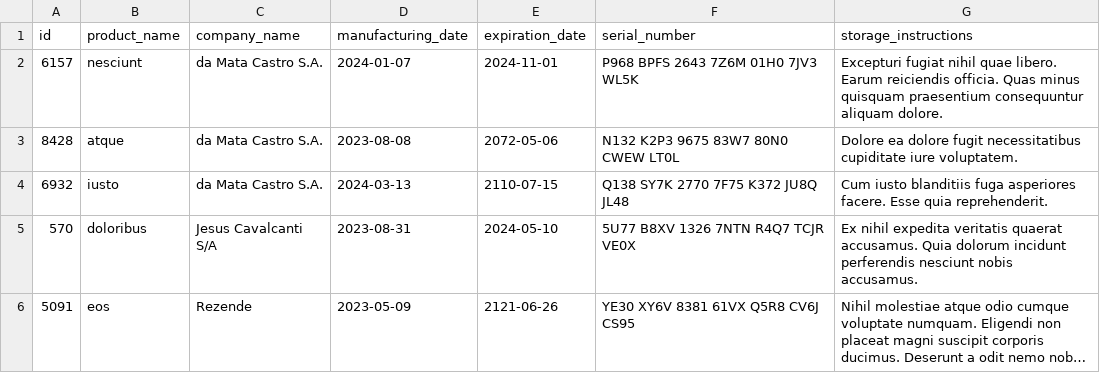
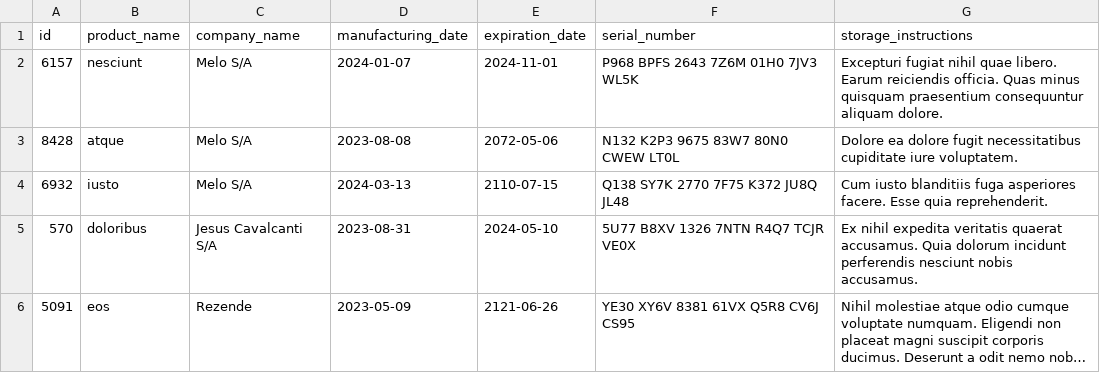
Before and after one commit to wagnerlopesbr/CSV-JSON-project-inventory-report, a CSV file: inventory_report/data/inventory.csv, drawn as a sheet; long unchanged cells end in ….

```diff
--- a/inventory_report/data/inventory.csv
+++ b/inventory_report/data/inventory.csv
@@ -1,5 +1,5 @@
 id,product_name,company_name,manufacturing_date,expiration_date,serial_number,storage_instructions
-6157,nesciunt,da Mata Castro S.A.,2024-01-07,2024-11-01,P968 BPFS 2643 7Z6M 01H0 7JV3 WL5K,Excepturi fugiat nihil quae libero. Earum reiciendis officia. Quas minus quisquam praesentium consequuntur aliquam dolore.
-8428,atque,da Mata Castro S.A.,2023-08-08,2072-05-06,N132 K2P3 9675 83W7 80N0 CWEW LT0L,Dolore ea dolore fugit necessitatibus cupiditate iure voluptatem.
-6932,iusto,da Mata Castro S.A.,2024-03-13,2110-07-15,Q138 SY7K 2770 7F75 K372 JU8Q JL48,Cum iusto blanditiis fuga asperiores facere. Esse quia reprehenderit.
+6157,nesciunt,Melo S/A,2024-01-07,2024-11-01,P968 BPFS 2643 7Z6M 01H0 7JV3 WL5K,Excepturi fugiat nihil quae libero. Earum reiciendis officia. Quas minus quisquam praesentium consequuntur aliquam dolore.
+8428,atque,Melo S/A,2023-08-08,2072-05-06,N132 K2P3 9675 83W7 80N0 CWEW LT0L,Dolore ea dolore fugit necessitatibus cupiditate iure voluptatem.
+6932,iusto,Melo S/A,2024-03-13,2110-07-15,Q138 SY7K 2770 7F75 K372 JU8Q JL48,Cum iusto blanditiis fuga asperiores facere. Esse quia reprehenderit.
 570,doloribus,Jesus Cavalcanti S/A,2023-08-31,2024-05-10,5U77 B8XV 1326 7NTN R4Q7 TCJR VE0X,Ex nihil expedita veritatis quaerat accusamus. Quia dolorum incidunt perferendis nesciunt nobis accusamus.
```
Also changed, not shown: 4 other files.
